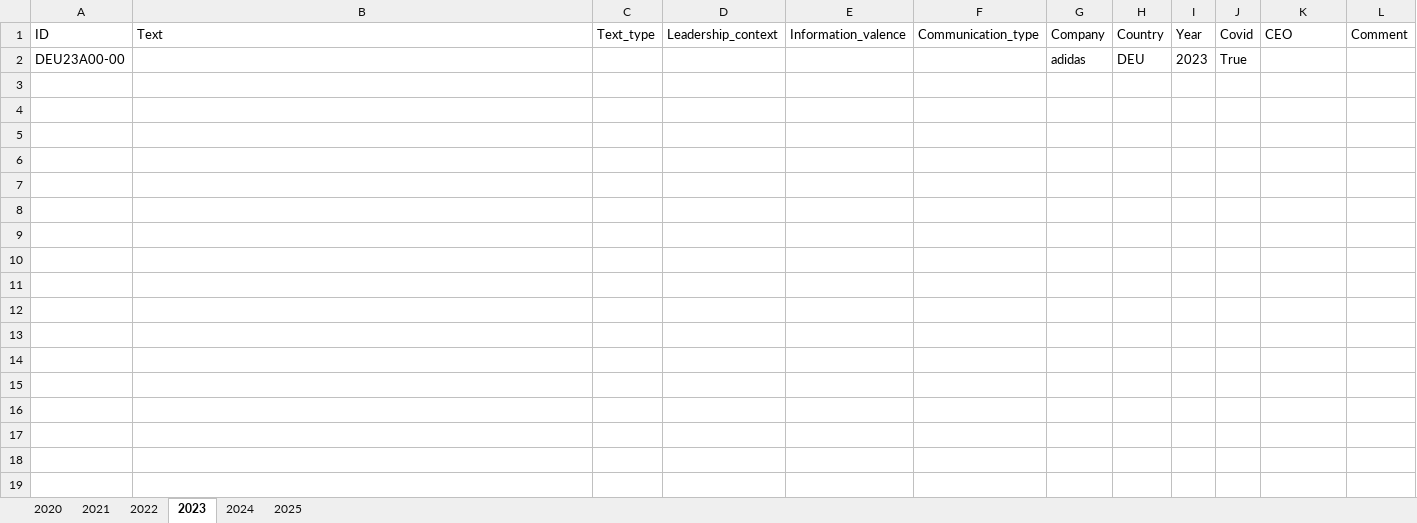
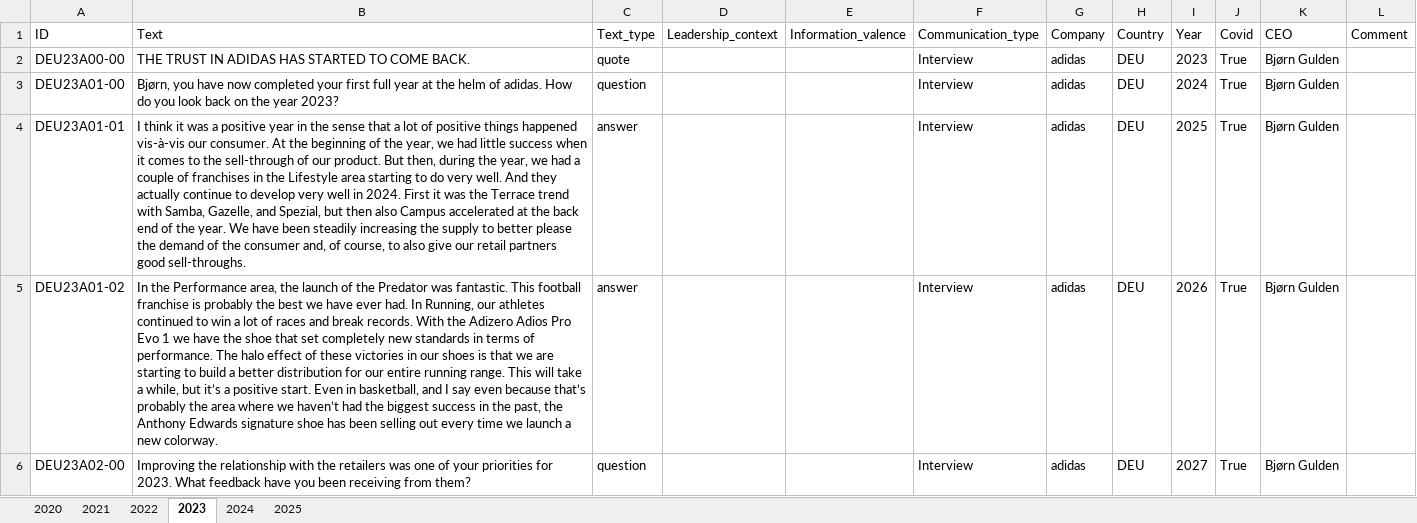
Before and after one commit to sawiDR/CEOCommunication, an Excel workbook: data/input/adidas.xlsx, sheet 2023, drawn as a sheet; only a part is shown; values as stored, in another font and other column widths than the file's, no borders; table styles not drawn; ↵ is a line break in a cell; the diff covers the shown part only; the diff names each change by its address in the sheet, - before the commit and + after, or states it on an @@ line.

Commit message:
update adidas 2023

```diff
--- a/data/input/adidas.xlsx (sheet 2023)
+++ b/data/input/adidas.xlsx (sheet 2023)
-B2 (Text): (empty)
+B2 (Text): THE TRUST IN ADIDAS HAS STARTED TO COME BACK.
-C2 (Text_type): (empty)
+C2 (Text_type): quote
-F2 (Communication_type): (empty)
+F2 (Communication_type): Interview
-K2 (CEO): (empty)
+K2 (CEO): Bjørn Gulden
+row 3: DEU23A01-00 | Bjørn, you have now completed your first full year at the helm of adidas. How ↵ do you look back on the year 2023? | question |  |  | Interview | adidas | DEU | 2024 | True | Bjørn Gulden
+row 4: DEU23A01-01 | I think it was a positive year in the sense that a lot of positive things happened vis-à-vis our consumer. At the beginning of the year, we had little success when it comes to the sell-through of our product. But then, during the year, we had a couple of franchises in the Lifestyle area starting to do very well. And they actually continue to develop very well in 2024. First it was the Terrace trend with Samba, Gazelle, and Spezial, but then also Campus accelerated at the back end of the year. We have been steadily increasing the supply to better please the demand of the consumer and, of course, to also give our retail partners good sell-throughs. | answer |  |  | Interview | adidas | DEU | 2025 | True | Bjørn Gulden
+row 5: DEU23A01-02 | In the Performance area, the launch of the Predator was fantastic. This football franchise is probably the best we have ever had. In Running, our athletes continued to win a lot of races and break records. With the Adizero Adios Pro Evo 1 we have the shoe that set completely new standards in terms of performance. The halo effect of these victories in our shoes is that we are starting to build a better distribution for our entire running range. This will take a while, but it’s a positive start. Even in basketball, and I say even because that’s probably the area where we haven’t had the biggest success in the past, the Anthony Edwards signature shoe has been selling out every time we launch a new colorway. | answer |  |  | Interview | adidas | DEU | 2026 | True | Bjørn Gulden
+row 6: DEU23A02-00 | Improving the relationship with the retailers was one of your priorities for 2023. What feedback have you been receiving from them? | question |  |  | Interview | adidas | DEU | 2027 | True | Bjørn Gulden
```
Also changed, not shown: 35 added rows elsewhere in this sheet, sheet 2025, sheet 2024, 1 other file.
